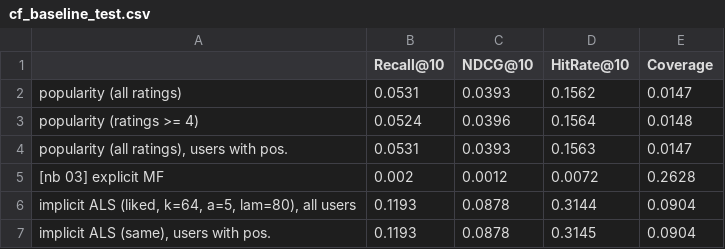
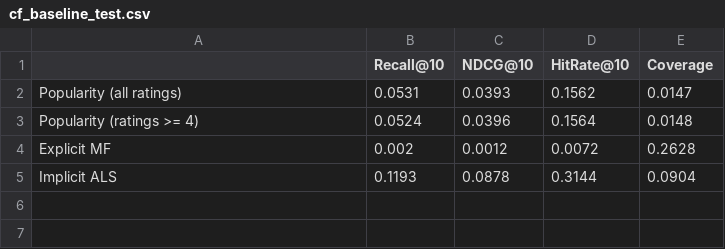
Before and after one commit to RavenKing45/Movie-Recommendation-System, a CSV file: reports/cf_baseline_test.csv, drawn as a sheet.

```diff
--- a/reports/cf_baseline_test.csv
+++ b/reports/cf_baseline_test.csv
@@ -1,7 +1,5 @@
 ,Recall@10,NDCG@10,HitRate@10,Coverage
-popularity (all ratings),0.0531,0.0393,0.1562,0.0147
-popularity (ratings >= 4),0.0524,0.0396,0.1564,0.0148
-"popularity (all ratings), users with pos.",0.0531,0.0393,0.1563,0.0147
-[nb 03] explicit MF,0.002,0.0012,0.0072,0.2628
-"implicit ALS (liked, k=64, a=5, lam=80), all users",0.1193,0.0878,0.3144,0.0904
-"implicit ALS (same), users with pos.",0.1193,0.0878,0.3145,0.0904
+Popularity (all ratings),0.0531,0.0393,0.1562,0.0147
+Popularity (ratings >= 4),0.0524,0.0396,0.1564,0.0148
+Explicit MF,0.002,0.0012,0.0072,0.2628
+Implicit ALS,0.1193,0.0878,0.3144,0.0904
```
Also changed, not shown: reports/lightfm_candidate_decision.csv, reports/lightfm_paired_validation_ci.csv, 27 other files.
